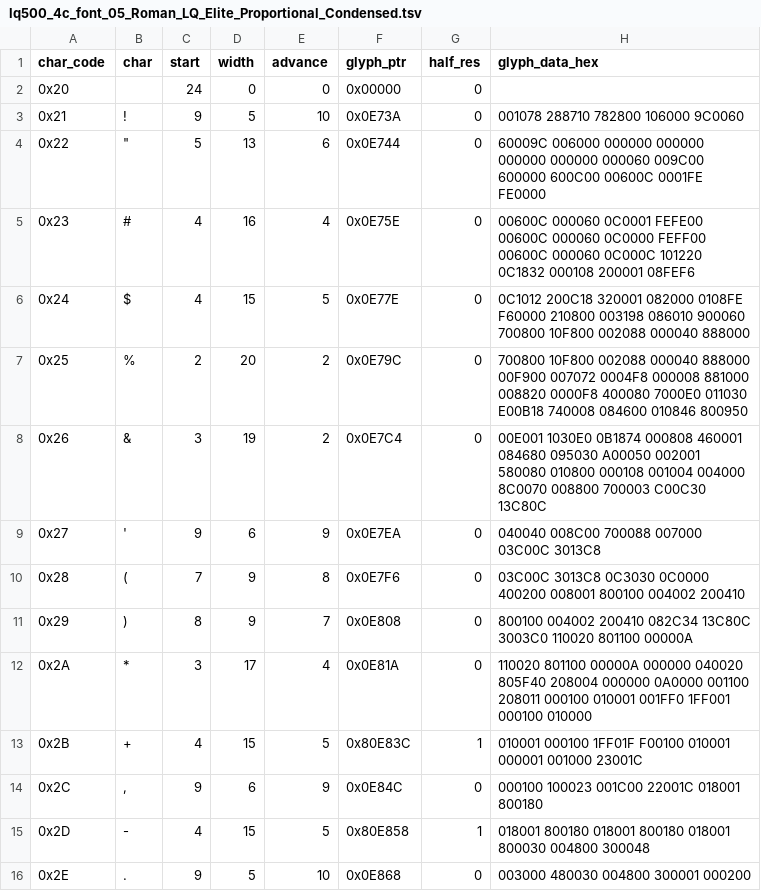
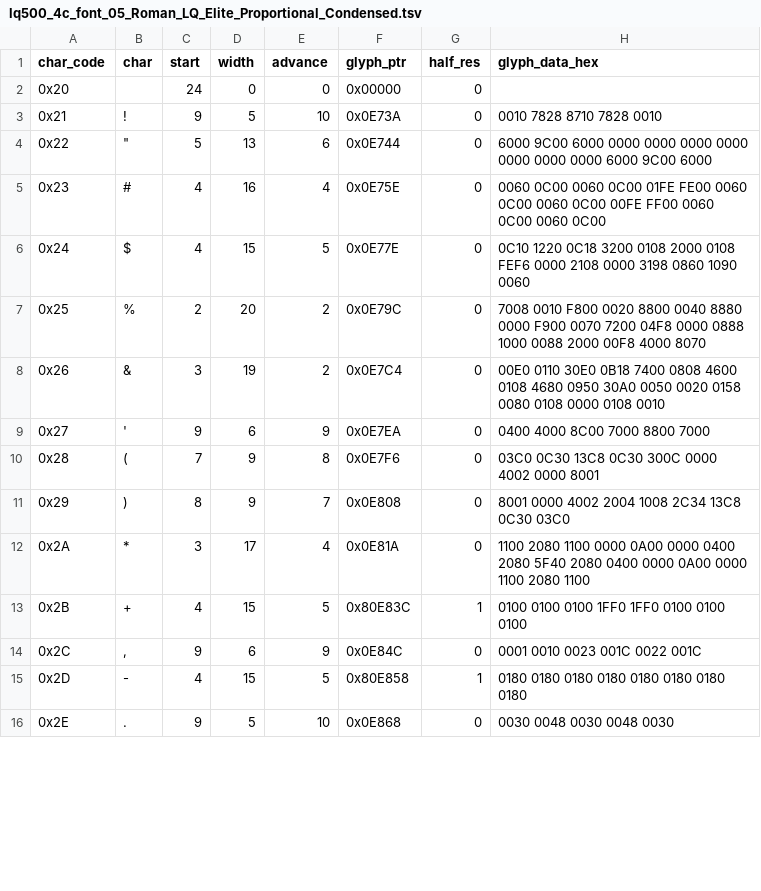
Before and after one commit to RealDeuce/epsonLQ500, a TSV file: data/lq500_4c_font_05_Roman_LQ_Elite_Proportional_Condensed.tsv, drawn as a sheet; only a part is shown; the diff covers the shown part only.

```diff
--- a/data/lq500_4c_font_05_Roman_LQ_Elite_Proportional_Condensed.tsv
+++ b/data/lq500_4c_font_05_Roman_LQ_Elite_Proportional_Condensed.tsv
@@ -2,15 +2,15 @@ char_code	char	start	width	advance	glyph_ptr	half_res	glyph_data_hex
 0x20	 	24	0	0	0x00000	0	
-0x21	!	9	5	10	0x0E73A	0	001078 288710 782800 106000 9C0060
-0x22	"	5	13	6	0x0E744	0	60009C 006000 000000 000000 000000 000000 000060 009C00 600000 600C00 00600C 0001FE FE0000
-0x23	#	4	16	4	0x0E75E	0	00600C 000060 0C0001 FEFE00 00600C 000060 0C0000 FEFF00 00600C 000060 0C000C 101220 0C1832 000108 200001 08FEF6
-0x24	$	4	15	5	0x0E77E	0	0C1012 200C18 320001 082000 0108FE F60000 210800 003198 086010 900060 700800 10F800 002088 000040 888000
-0x25	%	2	20	2	0x0E79C	0	700800 10F800 002088 000040 888000 00F900 007072 0004F8 000008 881000 008820 0000F8 400080 7000E0 011030 E00B18 740008 084600 010846 800950
-0x26	&	3	19	2	0x0E7C4	0	00E001 1030E0 0B1874 000808 460001 084680 095030 A00050 002001 580080 010800 000108 001004 004000 8C0070 008800 700003 C00C30 13C80C
-0x27	'	9	6	9	0x0E7EA	0	040040 008C00 700088 007000 03C00C 3013C8
-0x28	(	7	9	8	0x0E7F6	0	03C00C 3013C8 0C3030 0C0000 400200 008001 800100 004002 200410
-0x29	)	8	9	7	0x0E808	0	800100 004002 200410 082C34 13C80C 3003C0 110020 801100 00000A
-0x2A	*	3	17	4	0x0E81A	0	110020 801100 00000A 000000 040020 805F40 208004 000000 0A0000 001100 208011 000100 010001 001FF0 1FF001 000100 010000
-0x2B	+	4	15	5	0x80E83C	1	010001 000100 1FF01F F00100 010001 000001 001000 23001C
-0x2C	,	9	6	9	0x0E84C	0	000100 100023 001C00 22001C 018001 800180
-0x2D	-	4	15	5	0x80E858	1	018001 800180 018001 800180 018001 800030 004800 300048
-0x2E	.	9	5	10	0x0E868	0	003000 480030 004800 300001 000200
+0x21	!	9	5	10	0x0E73A	0	0010 7828 8710 7828 0010
+0x22	"	5	13	6	0x0E744	0	6000 9C00 6000 0000 0000 0000 0000 0000 0000 0000 6000 9C00 6000
+0x23	#	4	16	4	0x0E75E	0	0060 0C00 0060 0C00 01FE FE00 0060 0C00 0060 0C00 00FE FF00 0060 0C00 0060 0C00
+0x24	$	4	15	5	0x0E77E	0	0C10 1220 0C18 3200 0108 2000 0108 FEF6 0000 2108 0000 3198 0860 1090 0060
+0x25	%	2	20	2	0x0E79C	0	7008 0010 F800 0020 8800 0040 8880 0000 F900 0070 7200 04F8 0000 0888 1000 0088 2000 00F8 4000 8070
+0x26	&	3	19	2	0x0E7C4	0	00E0 0110 30E0 0B18 7400 0808 4600 0108 4680 0950 30A0 0050 0020 0158 0080 0108 0000 0108 0010
+0x27	'	9	6	9	0x0E7EA	0	0400 4000 8C00 7000 8800 7000
+0x28	(	7	9	8	0x0E7F6	0	03C0 0C30 13C8 0C30 300C 0000 4002 0000 8001
+0x29	)	8	9	7	0x0E808	0	8001 0000 4002 2004 1008 2C34 13C8 0C30 03C0
+0x2A	*	3	17	4	0x0E81A	0	1100 2080 1100 0000 0A00 0000 0400 2080 5F40 2080 0400 0000 0A00 0000 1100 2080 1100
+0x2B	+	4	15	5	0x80E83C	1	0100 0100 0100 1FF0 1FF0 0100 0100 0100
+0x2C	,	9	6	9	0x0E84C	0	0001 0010 0023 001C 0022 001C
+0x2D	-	4	15	5	0x80E858	1	0180 0180 0180 0180 0180 0180 0180 0180
+0x2E	.	9	5	10	0x0E868	0	0030 0048 0030 0048 0030
```
Also changed, not shown: 144 edited cells elsewhere in this file, data/lq500_4c_font_02_Roman_Draft_Elite_Proportional_Condensed.tsv, data/lq500_4c_font_11_SansSerif_LQ_Elite_Proportional_Condensed.tsv.
